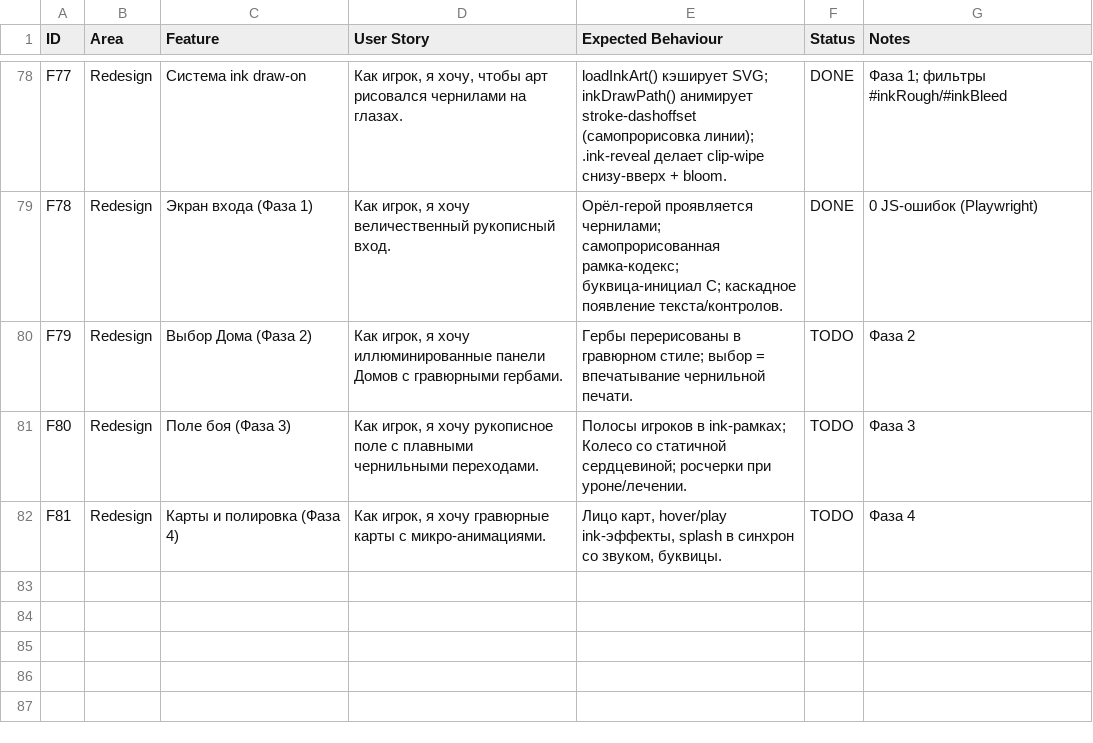
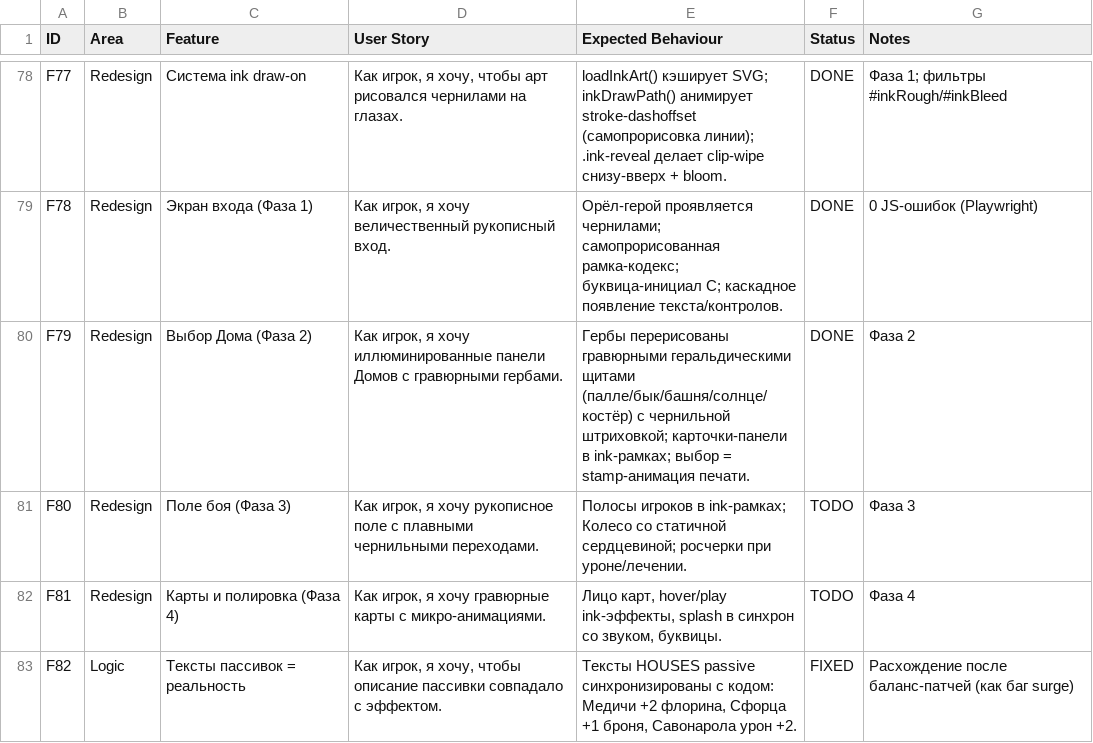
Before and after one commit to arniByte/CasasFortunae, a CSV file: FEATURES.csv, drawn as a sheet; only a part is shown, gaps mark what is left out.

```diff
--- a/FEATURES.csv
+++ b/FEATURES.csv
@@ -79,4 +79,5 @@ F77,Redesign,Система ink draw-on,"Как игрок, я хочу, что
 F78,Redesign,Экран входа (Фаза 1),"Как игрок, я хочу величественный рукописный вход.","Орёл-герой проявляется чернилами; самопрорисованная рамка-кодекс; буквица-инициал C; каскадное появление текста/контролов.",DONE,0 JS-ошибок (Playwright)
-F79,Redesign,Выбор Дома (Фаза 2),"Как игрок, я хочу иллюминированные панели Домов с гравюрными гербами.","Гербы перерисованы в гравюрном стиле; выбор = впечатывание чернильной печати.",TODO,Фаза 2
+F79,Redesign,Выбор Дома (Фаза 2),"Как игрок, я хочу иллюминированные панели Домов с гравюрными гербами.","Гербы перерисованы гравюрными геральдическими щитами (палле/бык/башня/солнце/костёр) с чернильной штриховкой; карточки-панели в ink-рамках; выбор = stamp-анимация печати.",DONE,Фаза 2
 F80,Redesign,Поле боя (Фаза 3),"Как игрок, я хочу рукописное поле с плавными чернильными переходами.","Полосы игроков в ink-рамках; Колесо со статичной сердцевиной; росчерки при уроне/лечении.",TODO,Фаза 3
 F81,Redesign,Карты и полировка (Фаза 4),"Как игрок, я хочу гравюрные карты с микро-анимациями.","Лицо карт, hover/play ink-эффекты, splash в синхрон со звуком, буквицы.",TODO,Фаза 4
+F82,Logic,Тексты пассивок = реальность,"Как игрок, я хочу, чтобы описание пассивки совпадало с эффектом.","Тексты HOUSES passive синхронизированы с кодом: Медичи +2 флорина, Сфорца +1 броня, Савонарола урон +2.",FIXED,Расхождение после баланс-патчей (как баг surge)
```
Also changed, not shown: 3 other files.
